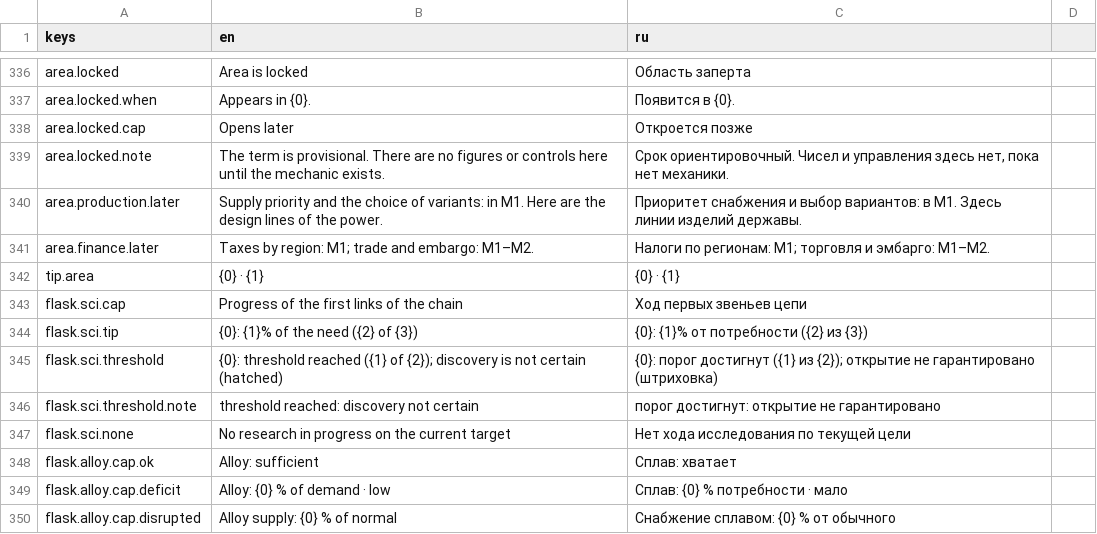
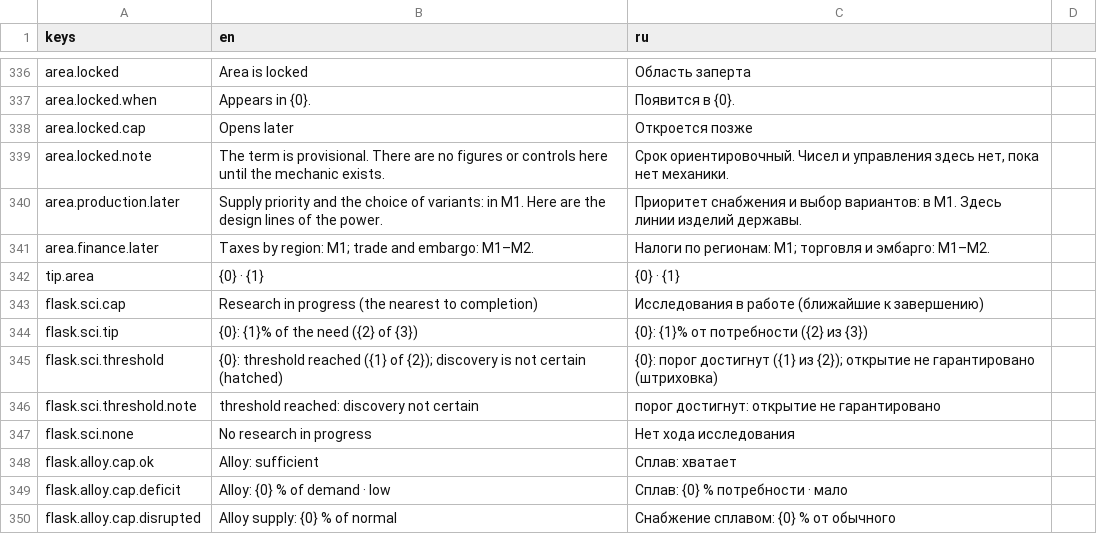
Before and after one commit to yvkalabuha/TechnoGame, a CSV file: src/Singularity.Client.Spike/locale/ui.csv, drawn as a sheet; only a part is shown, gaps mark what is left out.

```diff
--- a/src/Singularity.Client.Spike/locale/ui.csv
+++ b/src/Singularity.Client.Spike/locale/ui.csv
@@ -342,3 +342,3 @@ area.finance.later,Taxes by region: M1; trade and embargo: M1–M2.,Налоги
 tip.area,{0} · {1},{0} · {1}
-flask.sci.cap,Progress of the first links of the chain,Ход первых звеньев цепи
+flask.sci.cap,Research in progress (the nearest to completion),Исследования в работе (ближайшие к завершению)
 flask.sci.tip,{0}: {1}% of the need ({2} of {3}),{0}: {1}% от потребности ({2} из {3})
@@ -346,3 +346,3 @@ flask.sci.threshold,{0}: threshold reached ({1} of {2}); discovery is not certai
 flask.sci.threshold.note,threshold reached: discovery not certain,порог достигнут: открытие не гарантировано
-flask.sci.none,No research in progress on the current target,Нет хода исследования по текущей цели
+flask.sci.none,No research in progress,Нет хода исследования
 flask.alloy.cap.ok,Alloy: sufficient,Сплав: хватает
```
Also changed, not shown: 14 other files.
